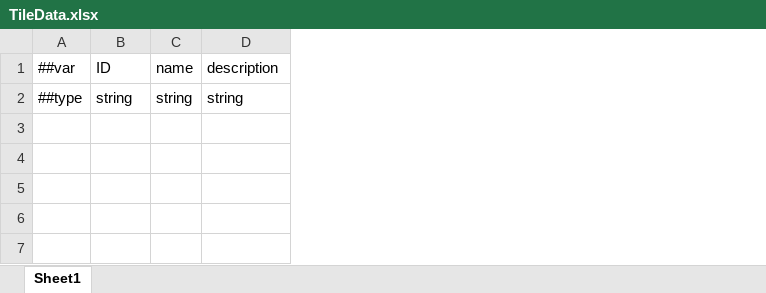
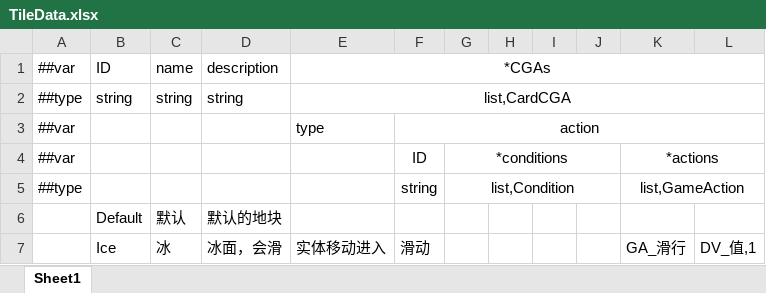
Before and after one commit to Jaeger0624/BBQ-Heaven, an Excel workbook: Config/Datas/TileDatas/TileData.xlsx, sheet Sheet1, drawn as a sheet; values as stored, in another font and other column widths than the file's, no borders; the diff names each change by its address in the sheet, - before the commit and + after, or states it on an @@ line.

```diff
--- a/Config/Datas/TileDatas/TileData.xlsx (sheet Sheet1)
+++ b/Config/Datas/TileDatas/TileData.xlsx (sheet Sheet1)
+column E, rows 1-2: *CGAs | list,CardCGA
+column F, empty
+column G, empty
+column H, empty
+column I, empty
+column J, empty
+column K, empty
+column L, empty
+row 3: ##var |  |  |  | type | action
+row 4: ##var |  |  |  |  | ID | *conditions |  |  |  | *actions
+row 5: ##type |  |  |  |  | string | list,Condition |  |  |  | list,GameAction
+row 6:  | Default | 默认 | 默认的地块
+row 7:  | Ice | 冰 | 冰面，会滑 | 实体移动进入 | 滑动 |  |  |  |  | GA_滑行 | DV_值,1
```
Also changed, not shown: Config/Datas/CardDatas/CardData.xlsx, Config/Datas/Recipes/Recipes.xlsx, 10 other files.
